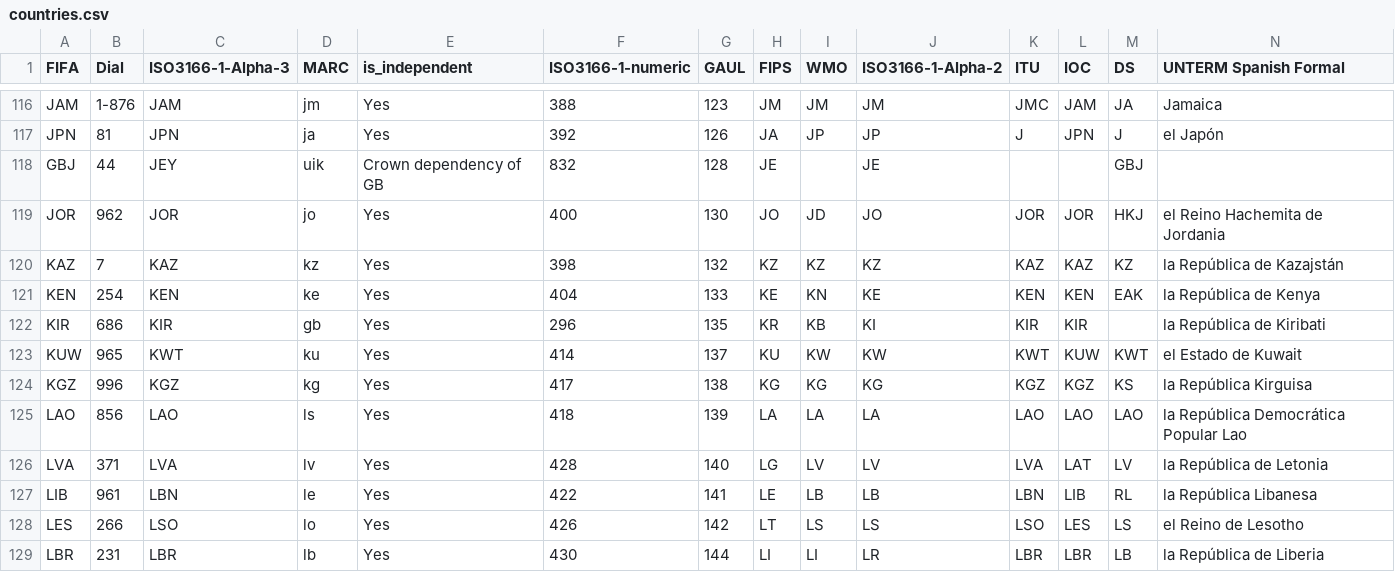
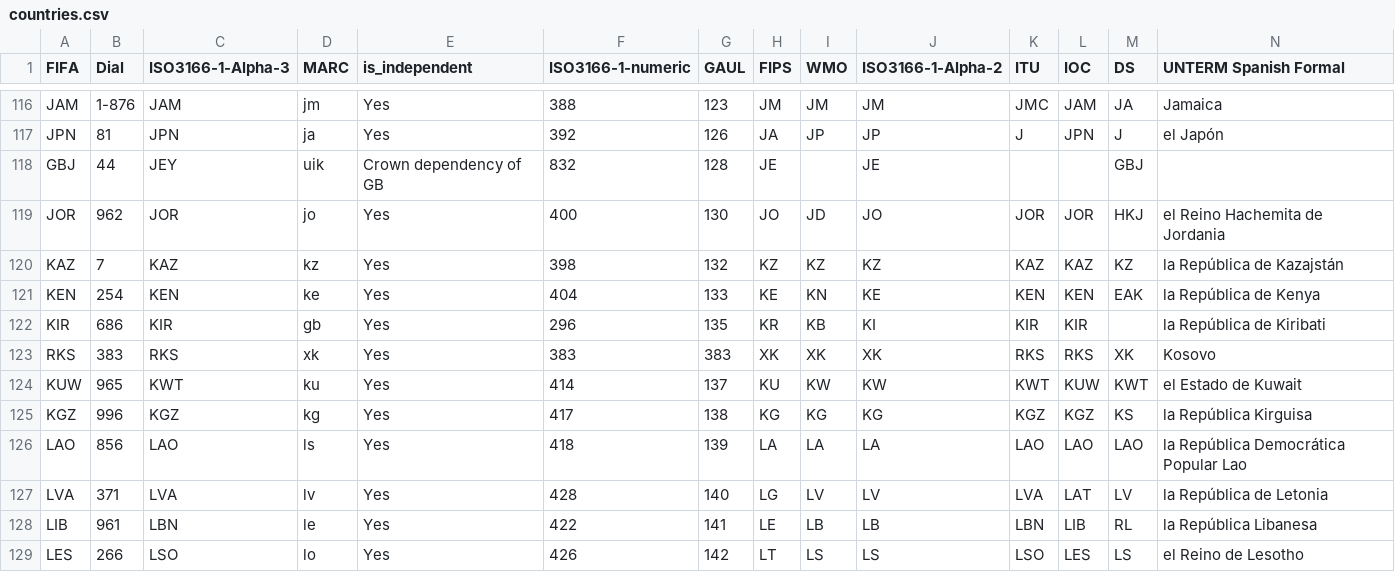
Before and after one commit to flowcommerce/json-reference, a CSV file: data/source/countries.csv, drawn as a sheet; only a part is shown, gaps mark what is left out; the shorter side is filled out with more unchanged rows; rows hold the shown columns only; the diff names each change by its address in the sheet, - before the commit and + after, or states it on an @@ line.

Commit message:
CORE-556: Add Kosovo to Flow country reference data

```diff
--- a/data/source/countries.csv
+++ b/data/source/countries.csv
+row 123: RKS | 383 | RKS | xk | Yes | 383 | 383 | XK | XK | XK | RKS | RKS | XK | Kosovo
```
Also changed, not shown: data/source/country-continents.csv, 6 other files.
